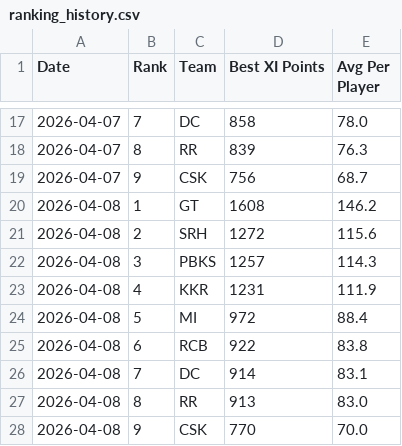
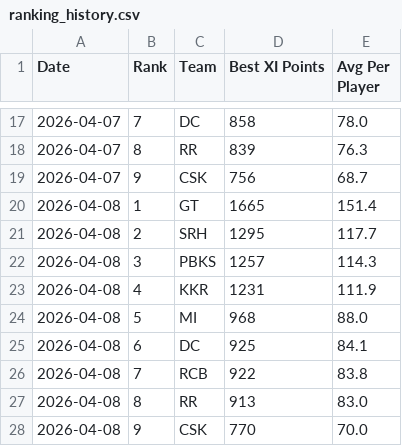
Before and after one commit to Malyala-Meghamsh/ipl-fantasy-league, a CSV file: ranking_history.csv, drawn as a sheet; only a part is shown, gaps mark what is left out.

```diff
--- a/ranking_history.csv
+++ b/ranking_history.csv
@@ -19,9 +19,9 @@ Date,Rank,Team,Best XI Points,Avg Per Player
 2026-04-07,9,CSK,756,68.7
-2026-04-08,1,GT,1608,146.2
-2026-04-08,2,SRH,1272,115.6
+2026-04-08,1,GT,1665,151.4
+2026-04-08,2,SRH,1295,117.7
 2026-04-08,3,PBKS,1257,114.3
 2026-04-08,4,KKR,1231,111.9
-2026-04-08,5,MI,972,88.4
-2026-04-08,6,RCB,922,83.8
-2026-04-08,7,DC,914,83.1
+2026-04-08,5,MI,968,88.0
+2026-04-08,6,DC,925,84.1
+2026-04-08,7,RCB,922,83.8
 2026-04-08,8,RR,913,83.0
```
Also changed, not shown: ipl_fantasy_stats.csv, ipl_fantasy_stats_2026-04-08.csv, 1 other file.
